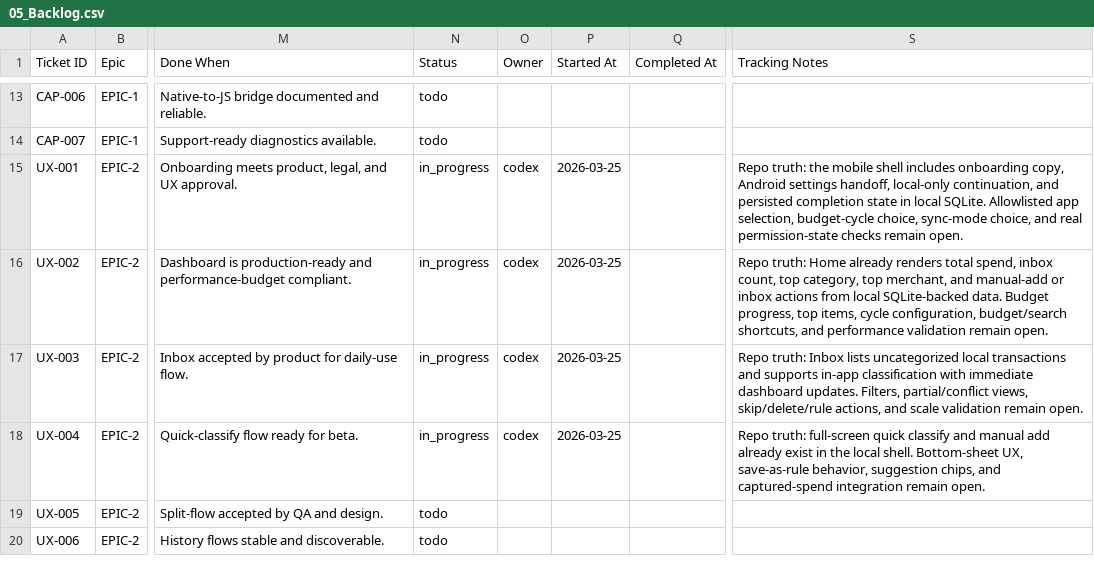
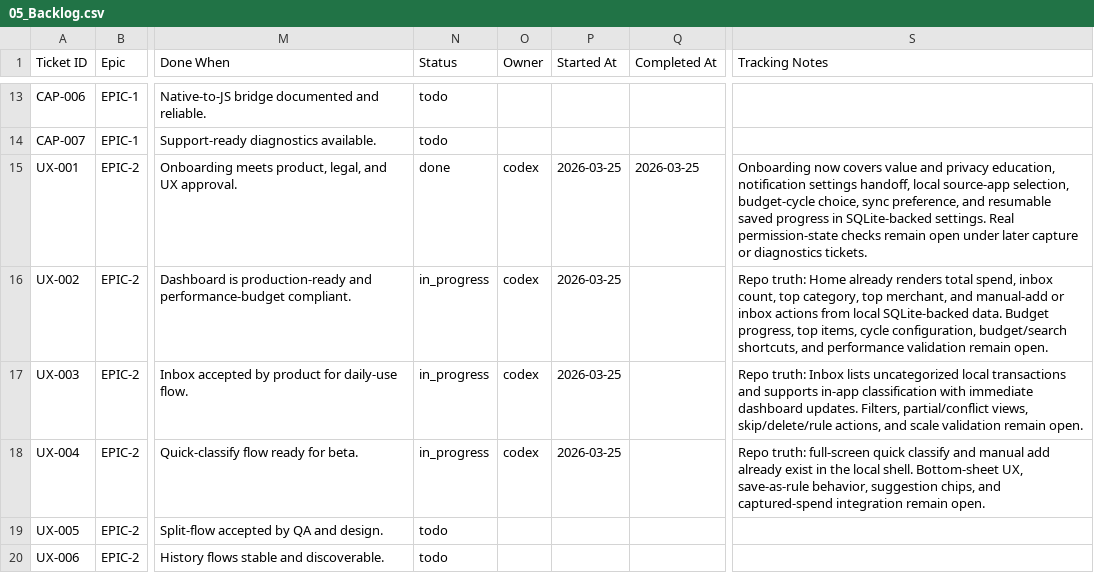
Before and after one commit to anuragkmr45/RupeeLens, a CSV file: docs/05_Backlog.csv, drawn as a sheet; only a part is shown, gaps mark what is left out; the diff names each change by its address in the sheet, - before the commit and + after, or states it on an @@ line.

Commit message:
UX-001 — Implement onboarding and permission education flow

```diff
--- a/docs/05_Backlog.csv
+++ b/docs/05_Backlog.csv
-N15 (Status): in_progress
+N15 (Status): done
-Q15 (Completed At): (empty)
+Q15 (Completed At): 2026-03-25
-S15 (Tracking Notes): Repo truth: the mobile shell includes onboarding copy, Android settings handoff, local-only continuation, and persisted completion state in local SQLite. Allowlisted app selection, budget-cycle choice, sync-mode choice, and real permission-state checks remain open.
+S15 (Tracking Notes): Onboarding now covers value and privacy education, notification settings handoff, local source-app selection, budget-cycle choice, sync preference, and resumable saved progress in SQLite-backed settings. Real permission-state checks remain open under later capture or diagnostics tickets.
```
Also changed, not shown: 10 other files.
